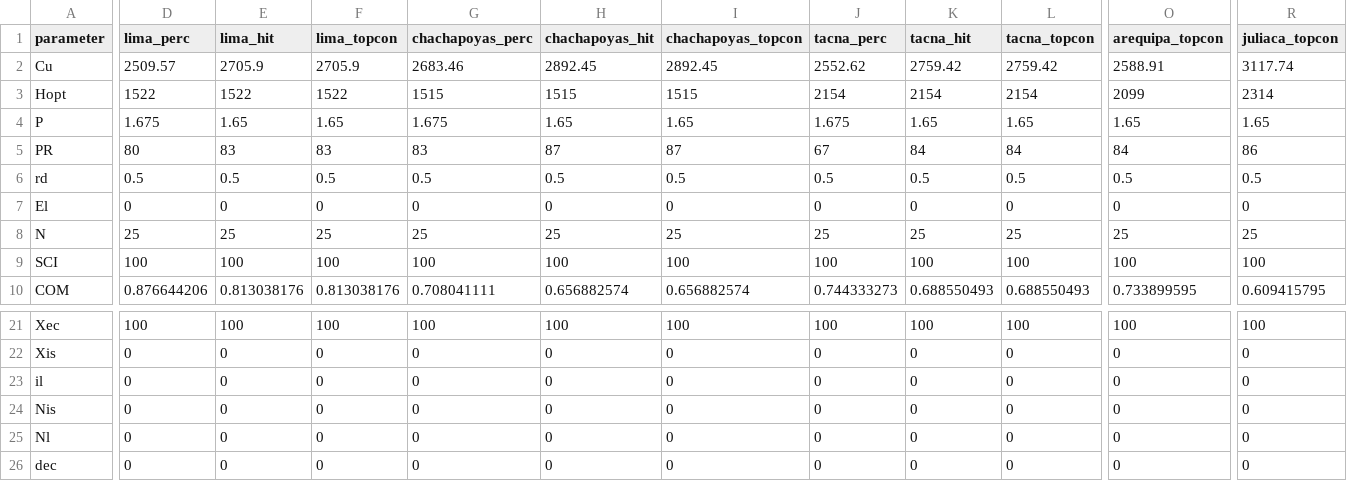
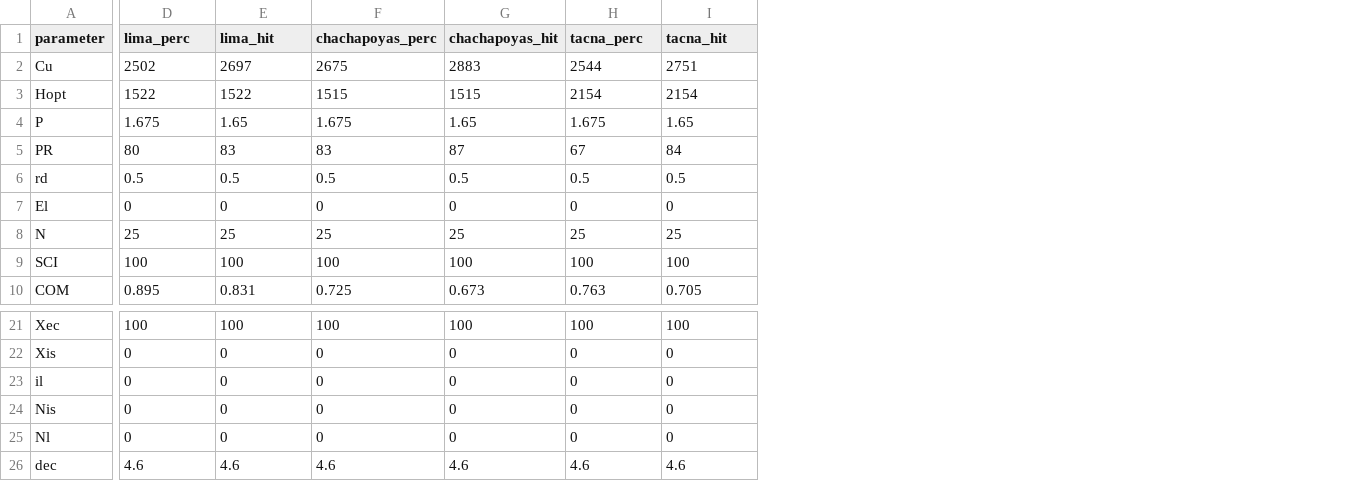
Before and after one commit to muchoux/SWC_muriel, a CSV file: parameters/rapport_2020.csv, drawn as a sheet; only a part is shown, gaps mark what is left out; removed rows and columns are numbered as before the commit, all else as after; the diff covers the shown part only; the diff names each change by its address in the sheet, - before the commit and + after, or states it on an @@ line.

```diff
--- a/parameters/rapport_2020.csv
+++ b/parameters/rapport_2020.csv
-column F (lima_topcon), rows 2-10: 2705.9 | 1522 | 1.65 | 83 | 0.5 | 0 | 25 | 100 | 0.813038176; rows 21-26: 100 | 0 | 0 | 0 | 0 | 0
-column I (chachapoyas_topcon), rows 2-10: 2892.45 | 1515 | 1.65 | 87 | 0.5 | 0 | 25 | 100 | 0.656882574; rows 21-26: 100 | 0 | 0 | 0 | 0 | 0
-column L (tacna_topcon), rows 2-10: 2759.42 | 2154 | 1.65 | 84 | 0.5 | 0 | 25 | 100 | 0.688550493; rows 21-26: 100 | 0 | 0 | 0 | 0 | 0
-column O (arequipa_topcon), rows 2-10: 2588.91 | 2099 | 1.65 | 84 | 0.5 | 0 | 25 | 100 | 0.733899595; rows 21-26: 100 | 0 | 0 | 0 | 0 | 0
-column R (juliaca_topcon), rows 2-10: 3117.74 | 2314 | 1.65 | 86 | 0.5 | 0 | 25 | 100 | 0.609415795; rows 21-26: 100 | 0 | 0 | 0 | 0 | 0
-D2 (lima_perc): 2509.57
+D2 (lima_perc): 2502
-E2 (lima_hit): 2705.9
+E2 (lima_hit): 2697
-F2 (chachapoyas_perc): 2683.46
+F2 (chachapoyas_perc): 2675
-G2 (chachapoyas_hit): 2892.45
+G2 (chachapoyas_hit): 2883
-H2 (tacna_perc): 2552.62
+H2 (tacna_perc): 2544
-I2 (tacna_hit): 2759.42
+I2 (tacna_hit): 2751
-D10 (lima_perc): 0.876644206
+D10 (lima_perc): 0.895
-E10 (lima_hit): 0.813038176
+E10 (lima_hit): 0.831
-F10 (chachapoyas_perc): 0.708041111
+F10 (chachapoyas_perc): 0.725
-G10 (chachapoyas_hit): 0.656882574
+G10 (chachapoyas_hit): 0.673
-H10 (tacna_perc): 0.744333273
+H10 (tacna_perc): 0.763
-I10 (tacna_hit): 0.688550493
+I10 (tacna_hit): 0.705
-D26 (lima_perc): 0
+D26 (lima_perc): 4.6
-E26 (lima_hit): 0
+E26 (lima_hit): 4.6
-F26 (chachapoyas_perc): 0
+F26 (chachapoyas_perc): 4.6
-G26 (chachapoyas_hit): 0
+G26 (chachapoyas_hit): 4.6
-H26 (tacna_perc): 0
+H26 (tacna_perc): 4.6
-I26 (tacna_hit): 0
+I26 (tacna_hit): 4.6
```
Also changed, not shown: 32 edited cells elsewhere in this file, parameters/rapport_2025.csv, 14 other files.
